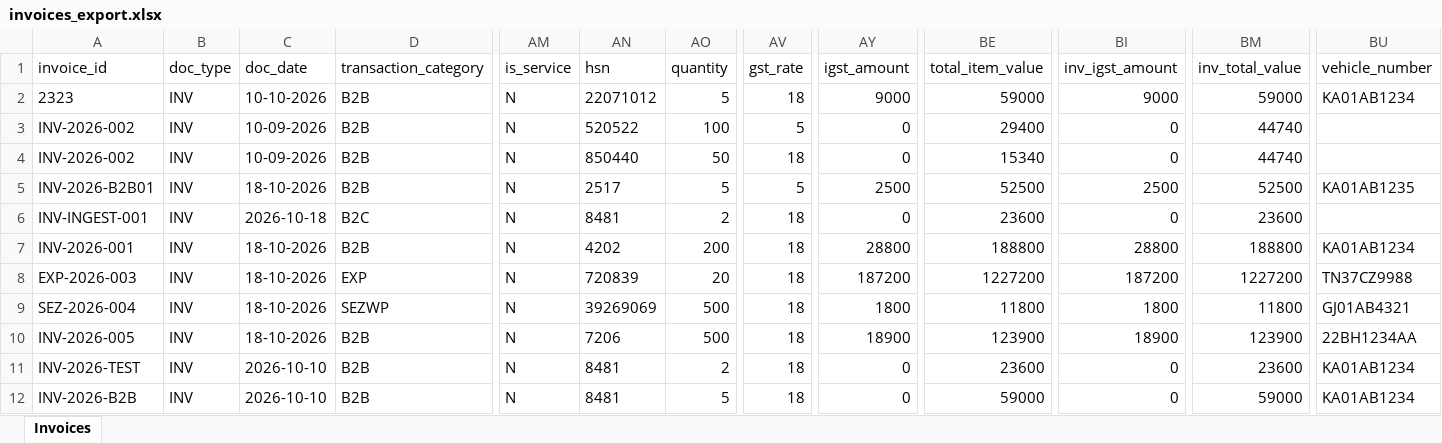
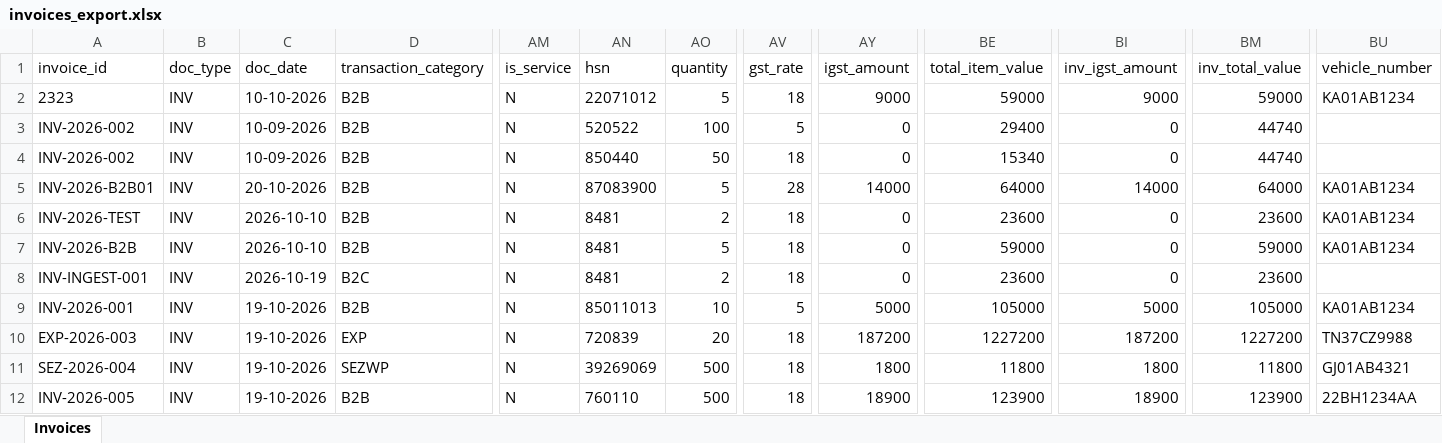
Before and after one commit to ethical-loki/gst_sentinal_7304, an Excel workbook: data/processed_payload/invoices_export.xlsx, sheet Invoices, drawn as a sheet; only a part is shown, gaps mark what is left out; values as stored, in another font and other column widths than the file's, no borders; removed rows and columns are numbered as before the commit, all else as after; rows hold the shown columns only; the diff names each change by its address in the sheet, - before the commit and + after, or states it on an @@ line.

Commit message:
E-invoice and data lake house modules updation

```diff
--- a/data/processed_payload/invoices_export.xlsx (sheet Invoices)
+++ b/data/processed_payload/invoices_export.xlsx (sheet Invoices)
-C5 (doc_date): 18-10-2026
+C5 (doc_date): 20-10-2026
-AN5 (hsn): 2517
+AN5 (hsn): 87083900
-AV5 (gst_rate): 5
+AV5 (gst_rate): 28
-AY5 (igst_amount): 2500
+AY5 (igst_amount): 14000
-BE5 (total_item_value): 52500
+BE5 (total_item_value): 64000
-BI5 (inv_igst_amount): 2500
+BI5 (inv_igst_amount): 14000
-BM5 (inv_total_value): 52500
+BM5 (inv_total_value): 64000
-BU5 (vehicle_number): KA01AB1235
+BU5 (vehicle_number): KA01AB1234
-row 6: INV-INGEST-001 | INV | 2026-10-18 | B2C | N | 8481 | 2 | 18 | 0 | 23600 | 0 | 23600
-row 7: INV-2026-001 | INV | 18-10-2026 | B2B | N | 4202 | 200 | 18 | 28800 | 188800 | 28800 | 188800 | KA01AB1234
-row 8: EXP-2026-003 | INV | 18-10-2026 | EXP | N | 720839 | 20 | 18 | 187200 | 1227200 | 187200 | 1227200 | TN37CZ9988
-row 9: SEZ-2026-004 | INV | 18-10-2026 | SEZWP | N | 39269069 | 500 | 18 | 1800 | 11800 | 1800 | 11800 | GJ01AB4321
-row 10: INV-2026-005 | INV | 18-10-2026 | B2B | N | 7206 | 500 | 18 | 18900 | 123900 | 18900 | 123900 | 22BH1234AA
+row 8: INV-INGEST-001 | INV | 2026-10-19 | B2C | N | 8481 | 2 | 18 | 0 | 23600 | 0 | 23600
+row 9: INV-2026-001 | INV | 19-10-2026 | B2B | N | 85011013 | 10 | 5 | 5000 | 105000 | 5000 | 105000 | KA01AB1234
+row 10: EXP-2026-003 | INV | 19-10-2026 | EXP | N | 720839 | 20 | 18 | 187200 | 1227200 | 187200 | 1227200 | TN37CZ9988
+row 11: SEZ-2026-004 | INV | 19-10-2026 | SEZWP | N | 39269069 | 500 | 18 | 1800 | 11800 | 1800 | 11800 | GJ01AB4321
+row 12: INV-2026-005 | INV | 19-10-2026 | B2B | N | 760110 | 500 | 18 | 18900 | 123900 | 18900 | 123900 | 22BH1234AA
```
Also changed, not shown: 40 other files.
